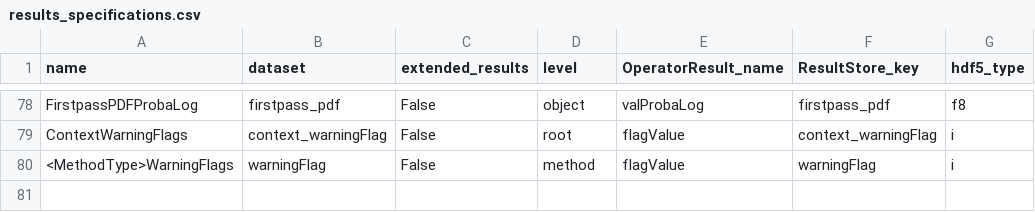
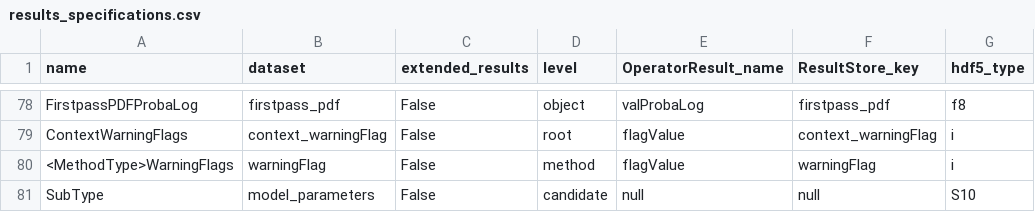
Before and after one commit to Subaru-PFS/drp_1d, a CSV file: pylibamazed/auxdir/pylibamazed/results_specifications.csv, drawn as a sheet; only a part is shown, gaps mark what is left out.

Commit message:
SubType method

```diff
--- a/pylibamazed/auxdir/pylibamazed/results_specifications.csv
+++ b/pylibamazed/auxdir/pylibamazed/results_specifications.csv
@@ -80 +80,2 @@ ContextWarningFlags	context_warningFlag	False	root	flagValue	context_warningFlag
 <MethodType>WarningFlags	warningFlag	False	method	flagValue	warningFlag	i
+SubType	model_parameters	False	candidate	null	null	S10
```
Also changed, not shown: 2 other files.
